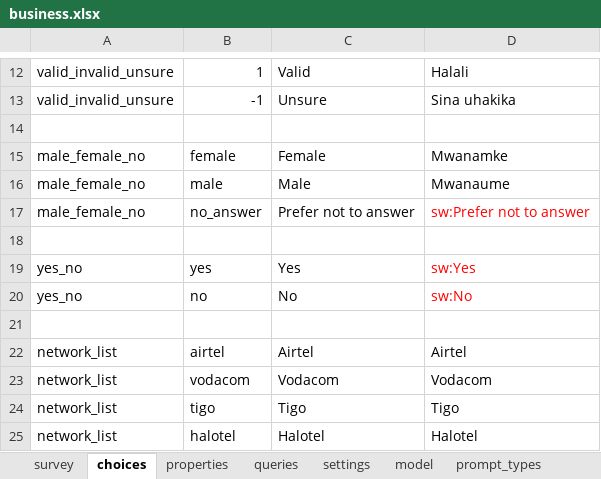
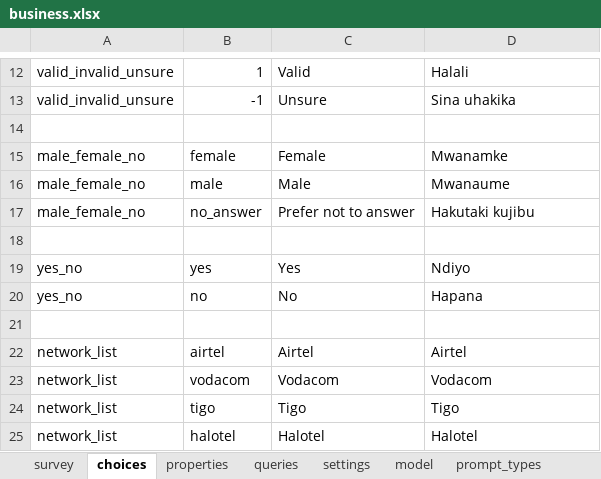
Before and after one commit to clarlars/app-designer, an Excel workbook: app/config/tables/business/forms/business/business.xlsx, sheet choices, drawn as a sheet; only a part is shown, gaps mark what is left out; values as stored, in another font and other column widths than the file's, no borders; the diff names each change by its address in the sheet, - before the commit and + after, or states it on an @@ line.

```diff
--- a/app/config/tables/business/forms/business/business.xlsx (sheet choices)
+++ b/app/config/tables/business/forms/business/business.xlsx (sheet choices)
-D17: sw:Prefer not to answer
+D17: Hakutaki kujibu
-D17 text colour: #FF0000
+D17 text colour: black
-D19: sw:Yes
+D19: Ndiyo
-D19:D20 text colour: #FF0000
+D19:D20 text colour: black
-D20: sw:No
+D20: Hapana
```
Also changed, not shown: sheet survey, sheet settings, sheet prompt_types, app/config/assets/framework/forms/framework/framework.xlsx, app/config/tables/business/forms/enrollment/enrollment.xlsx, 9 other files.
